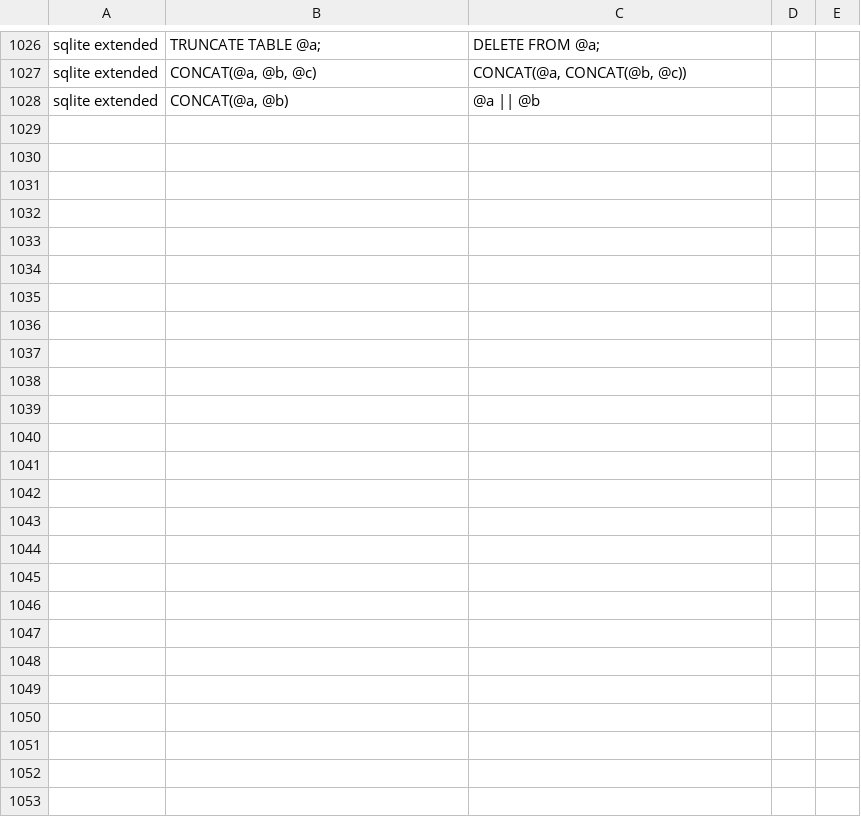
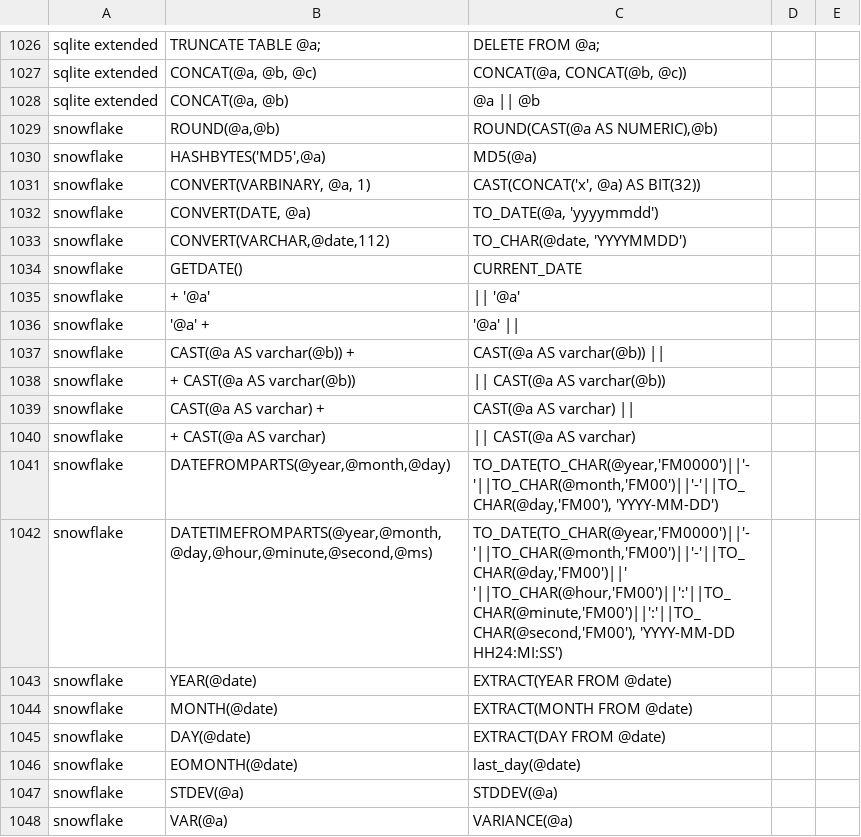
Before and after one commit to odysseusinc/SqlRender, a CSV file: inst/csv/replacementPatterns.csv, drawn as a sheet; only a part is shown, gaps mark what is left out; the diff covers the shown part only.

Commit message:
Added support for Snowflake database

```diff
--- a/inst/csv/replacementPatterns.csv
+++ b/inst/csv/replacementPatterns.csv
@@ -1028 +1028,21 @@ sqlite extended,"CONCAT(@a, @b, @c)","CONCAT(@a, CONCAT(@b, @c))"
 sqlite extended,"CONCAT(@a, @b)","@a || @b"
+snowflake,"ROUND(@a,@b)","ROUND(CAST(@a AS NUMERIC),@b)"
+snowflake,"HASHBYTES('MD5',@a)","MD5(@a)"
+snowflake,"CONVERT(VARBINARY, @a, 1)","CAST(CONCAT('x', @a) AS BIT(32))"
+snowflake,"CONVERT(DATE, @a)","TO_DATE(@a, 'yyyymmdd')"
+snowflake,"CONVERT(VARCHAR,@date,112)","TO_CHAR(@date, 'YYYYMMDD')"
+snowflake,GETDATE(),CURRENT_DATE
+snowflake,+ '@a',|| '@a'
+snowflake,'@a' +,'@a' ||
+snowflake,CAST(@a AS varchar(@b)) +,CAST(@a AS varchar(@b)) ||
+snowflake,+ CAST(@a AS varchar(@b)),|| CAST(@a AS varchar(@b))
+snowflake,CAST(@a AS varchar) +,CAST(@a AS varchar) ||
+snowflake,+ CAST(@a AS varchar),|| CAST(@a AS varchar)
+snowflake,"DATEFROMPARTS(@year,@month,@day)","TO_DATE(TO_CHAR(@year,'FM0000')||'-'||TO_CHAR(@month,'FM00')||'-'||TO_CHAR(@day,'FM00'), 'YYYY-MM-DD')"
+snowflake,"DATETIMEFROMPARTS(@year,@month,@day,@hour,@minute,@second,@ms)","TO_DATE(TO_CHAR(@year,'FM0000')||'-'||TO_CHAR(@month,'FM00')||'-'||TO_CHAR(@day,'FM00')||' '||TO_CHAR(@hour,'FM00')||':'||TO_CHAR(@minute,'FM00')||':'||TO_CHAR(@second,'FM00'), 'YYYY-MM-DD HH24:MI:SS')"
+snowflake,YEAR(@date),EXTRACT(YEAR FROM @date)
+snowflake,MONTH(@date),EXTRACT(MONTH FROM @date)
+snowflake,DAY(@date),EXTRACT(DAY FROM @date)
+snowflake,EOMONTH(@date),last_day(@date)
+snowflake,STDEV(@a),STDDEV(@a)
+snowflake,VAR(@a),VARIANCE(@a)
```
Also changed, not shown: 40 added rows elsewhere in this file, inst/csv/supportedDialects.csv, 26 other files.
